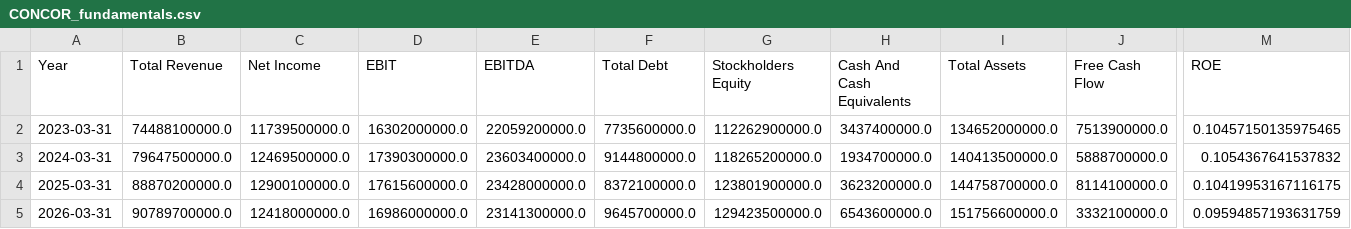
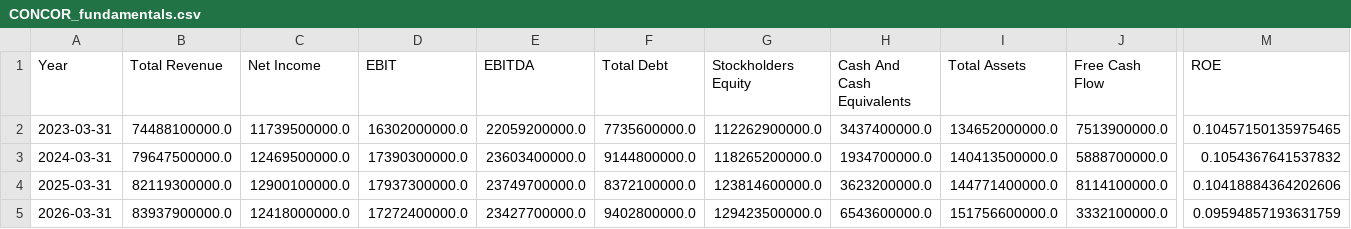
Before and after one commit to sp2591996/clearstocks-website, a CSV file: fundamentals_history/CONCOR_fundamentals.csv, drawn as a sheet; only a part is shown, gaps mark what is left out; the diff names each change by its address in the sheet, - before the commit and + after, or states it on an @@ line.

```diff
--- a/fundamentals_history/CONCOR_fundamentals.csv
+++ b/fundamentals_history/CONCOR_fundamentals.csv
-B4 (Total Revenue): 88870200000.0
+B4 (Total Revenue): 82119300000.0
-D4 (EBIT): 17615600000.0
+D4 (EBIT): 17937300000.0
-E4 (EBITDA): 23428000000.0
+E4 (EBITDA): 23749700000.0
-G4 (Stockholders Equity): 123801900000.0
+G4 (Stockholders Equity): 123814600000.0
-I4 (Total Assets): 144758700000.0
+I4 (Total Assets): 144771400000.0
-M4 (ROE): 0.10419953167116175
+M4 (ROE): 0.10418884364202606
-B5 (Total Revenue): 90789700000.0
+B5 (Total Revenue): 83937900000.0
-D5 (EBIT): 16986000000.0
+D5 (EBIT): 17272400000.0
-E5 (EBITDA): 23141300000.0
+E5 (EBITDA): 23427700000.0
-F5 (Total Debt): 9645700000.0
+F5 (Total Debt): 9402800000.0
```
Also changed, not shown: fundamentals_history/COCHINSHIP_fundamentals.csv, fundamentals_history/COFORGE_fundamentals.csv, 25 other files.
